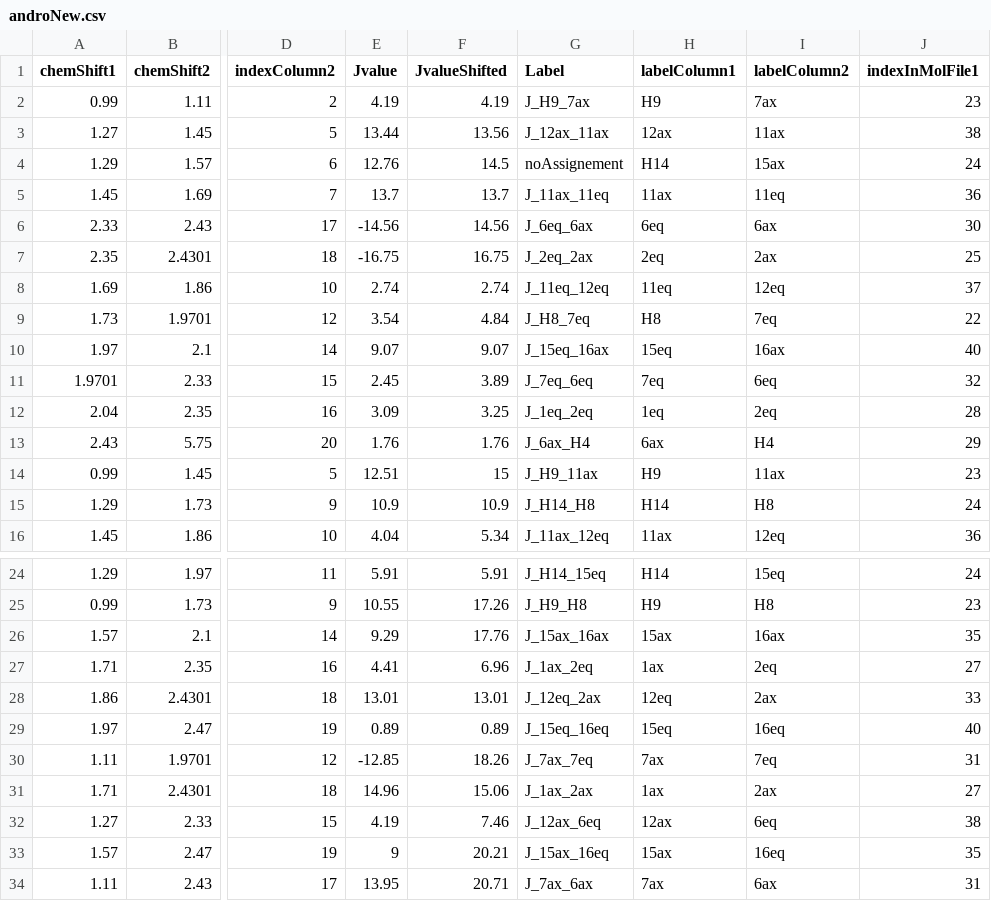
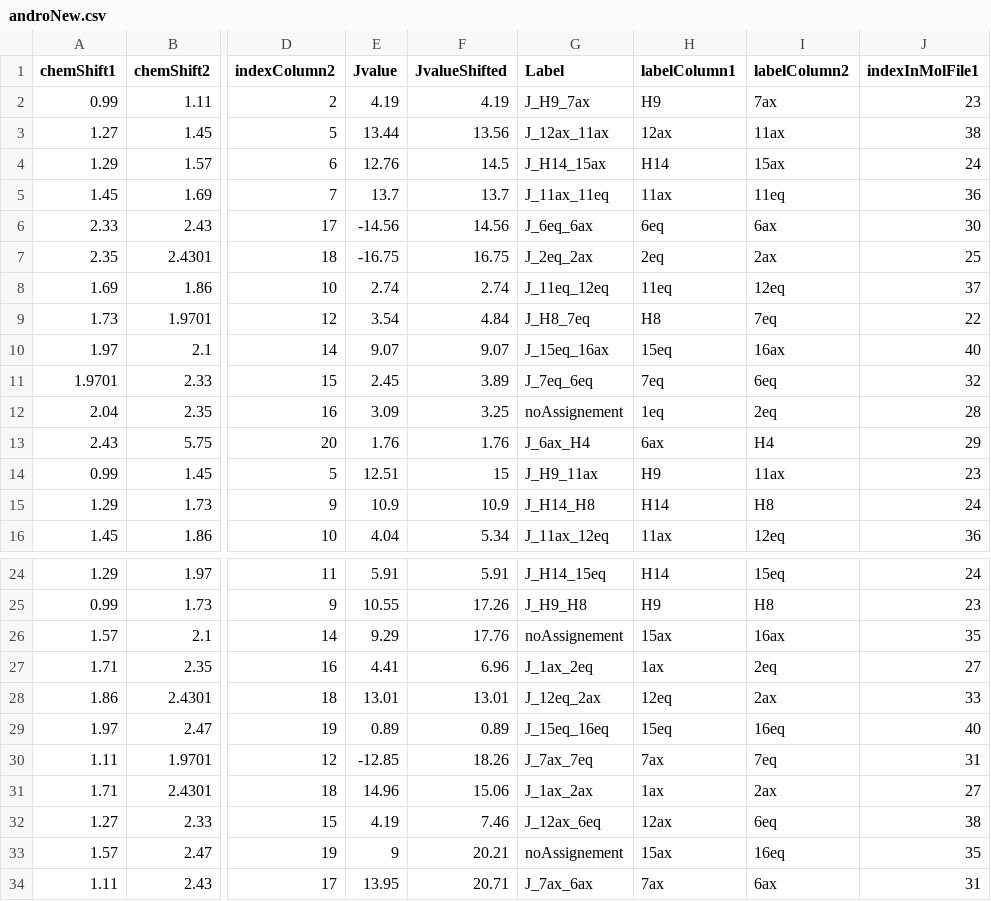
Before and after one commit to NMReDATAInitiative/J-graph, a CSV file: html/androNew.csv, drawn as a sheet; only a part is shown, gaps mark what is left out; the diff names each change by its address in the sheet, - before the commit and + after, or states it on an @@ line.

Commit message:
chore: Updated to data

```diff
--- a/html/androNew.csv
+++ b/html/androNew.csv
-G4 (Label): noAssignement
+G4 (Label): J_H14_15ax
-G12 (Label): J_1eq_2eq
+G12 (Label): noAssignement
-G26 (Label): J_15ax_16ax
+G26 (Label): noAssignement
-G33 (Label): J_15ax_16eq
+G33 (Label): noAssignement
```
Also changed, not shown: 1 other file.
